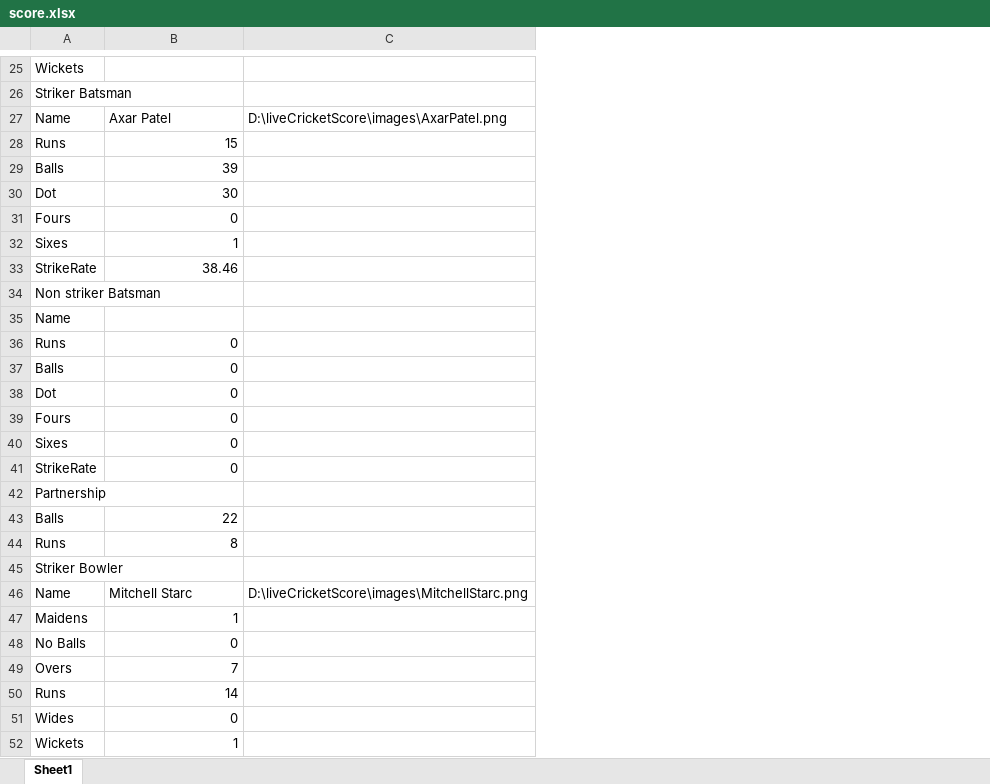
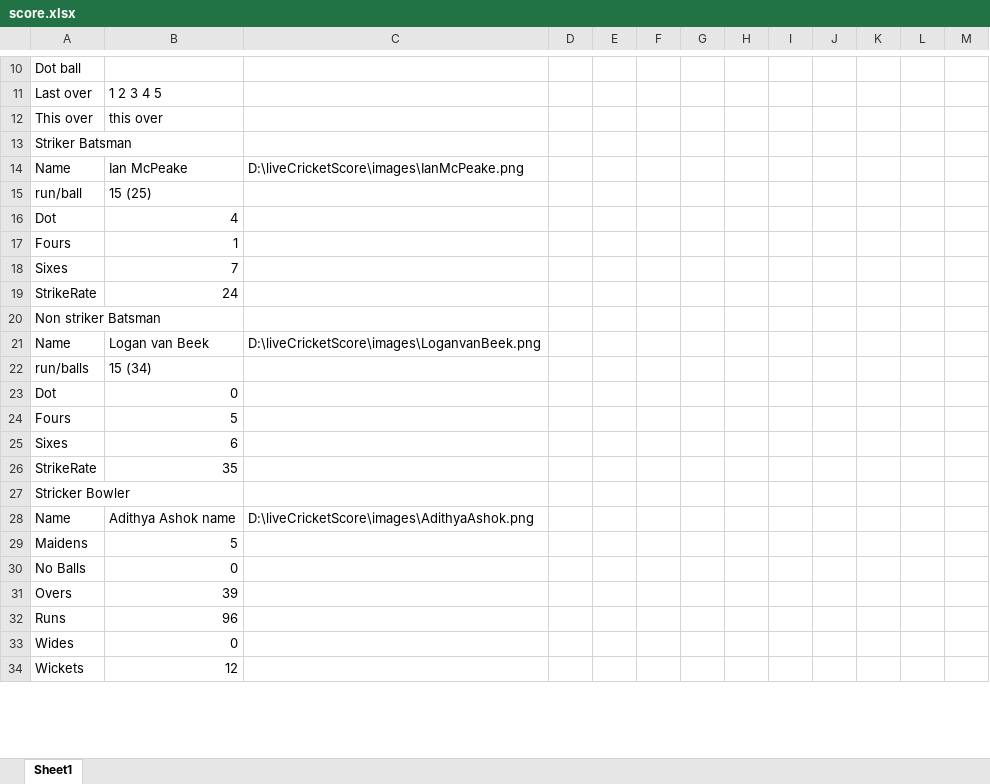
Before and after one commit to anil-maurya/liveCricketScore, an Excel workbook: score.xlsx, sheet Sheet1, drawn as a sheet; only a part is shown, gaps mark what is left out; values as stored, in another font and other column widths than the file's, no borders; removed rows and columns are numbered as before the commit, all else as after; the diff covers the shown part only; the diff names each change by its address in the sheet, - before the commit and + after, or states it on an @@ line.

Commit message:
fixes excel

```diff
--- a/score.xlsx (sheet Sheet1)
+++ b/score.xlsx (sheet Sheet1)
-column C, row 27: D:\liveCricketScore\images\AxarPatel.png; row 46: D:\liveCricketScore\images\MitchellStarc.png
+column C, row 14: D:\liveCricketScore\images\IanMcPeake.png; row 21: D:\liveCricketScore\images\LoganvanBeek.png; row 28: D:\liveCricketScore\images\AdithyaAshok.png
+column D, empty
+column E, empty
+column F, empty
+column G, empty
+column H, empty
+column I, empty
+column J, empty
+column K, empty
+column L, empty
+column M, empty
-A10: Wickets
+A10: Dot ball
+row 11: Last over | 1 2 3 4 5
+row 12: This over | this over
-B14: Axar Patel
+B14: Ian McPeake
-row 28: Runs | 15
-row 29: Balls | 39
+row 15: run/ball | 15 (25)
-B16: 30
+B16: 4
-B17: 0
+B17: 1
-B18: 1
+B18: 7
-B19: 38.46
+B19: 24
-B21: (empty)
+B21: Logan van Beek
-row 36: Runs | 0
-row 37: Balls | 0
+row 22: run/balls | 15 (34)
-B24: 0
+B24: 5
-B25: 0
+B25: 6
-B26: 0
+B26: 35
-A27: Partnership
+A27: Stricker Bowler
-row 43: Balls | 22
-row 44: Runs | 8
-row 45: Striker Bowler
-B28: Mitchell Starc
+B28: Adithya Ashok name
-B29: 1
+B29: 5
-B31: 7
+B31: 39
-B32: 14
+B32: 96
-B34: 1
+B34: 12
```
Also changed, not shown: 20 added rows, 27 removed rows, 2 moved rows and 19 edited cells elsewhere in this sheet, 3 other files.
